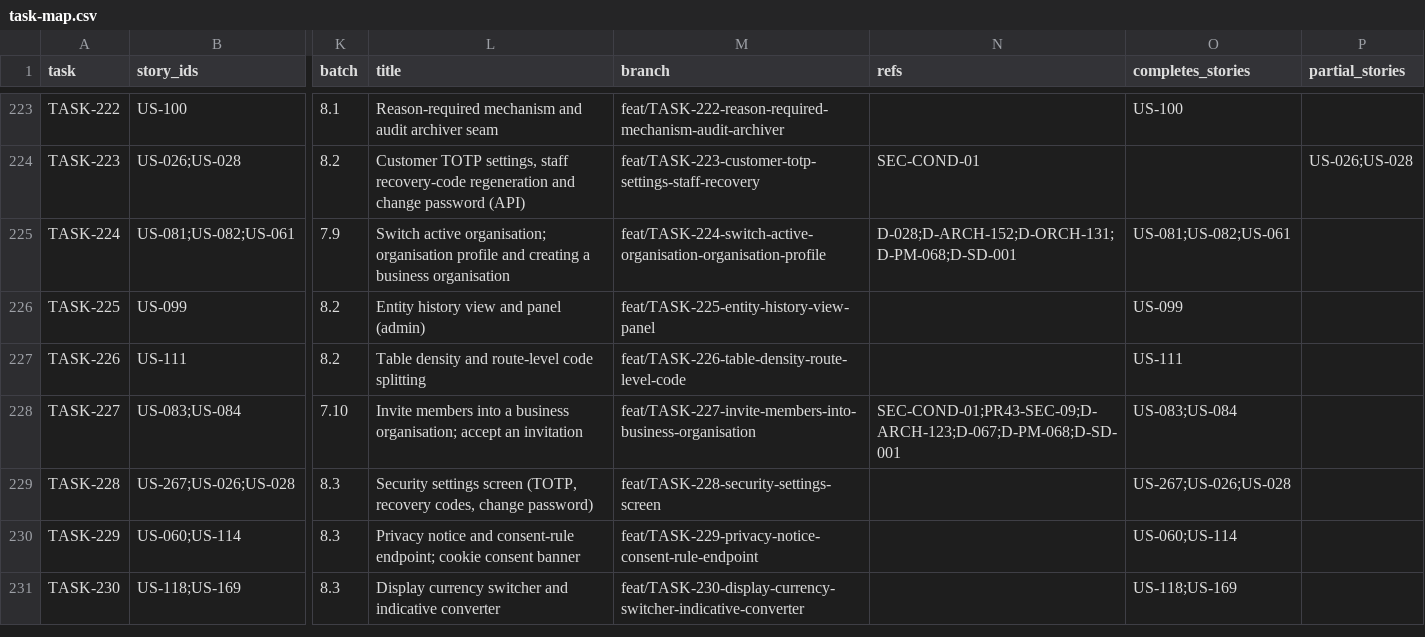
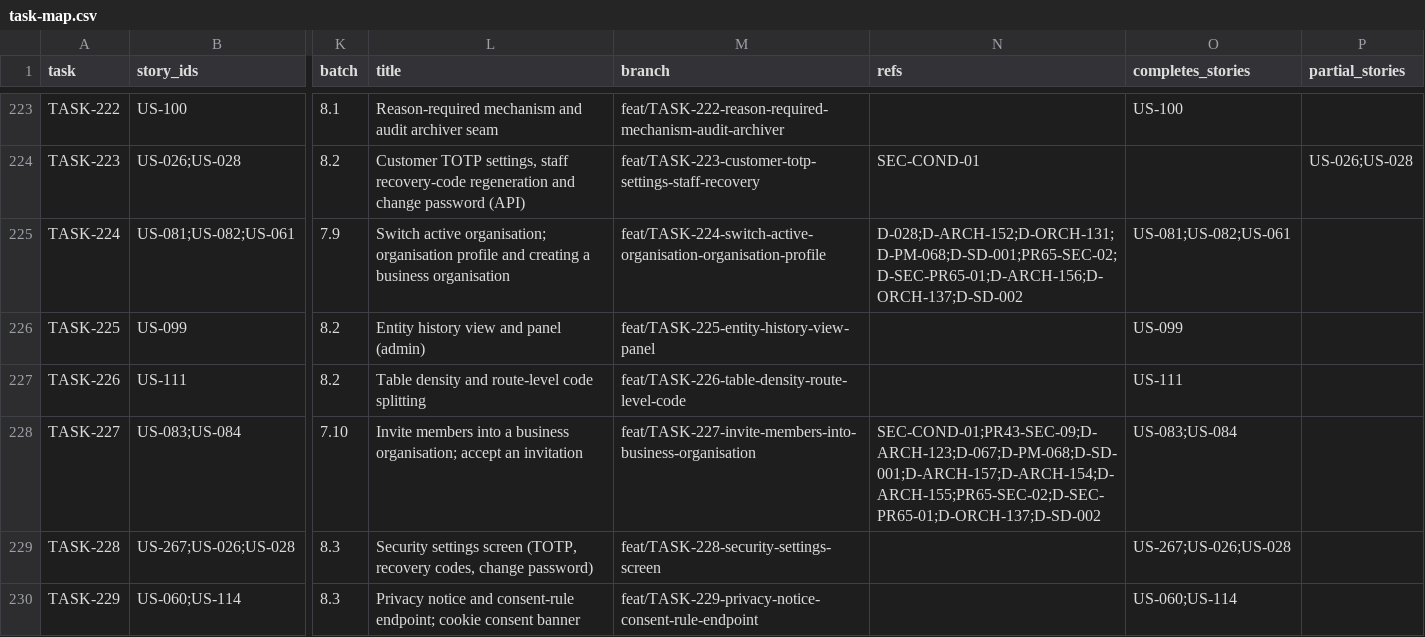
Before and after one commit to sukhchdit/shipcube, a CSV file: docs/04-plan/task-map.csv, drawn as a sheet; only a part is shown, gaps mark what is left out; the shorter side is filled out with more unchanged rows; the diff covers the shown part only; the diff names each change by its address in the sheet, - before the commit and + after, or states it on an @@ line.

```diff
--- a/docs/04-plan/task-map.csv
+++ b/docs/04-plan/task-map.csv
-N225 (refs): D-028;D-ARCH-152;D-ORCH-131;D-PM-068;D-SD-001
+N225 (refs): D-028;D-ARCH-152;D-ORCH-131;D-PM-068;D-SD-001;PR65-SEC-02;D-SEC-PR65-01;D-ARCH-156;D-ORCH-137;D-SD-002
-N228 (refs): SEC-COND-01;PR43-SEC-09;D-ARCH-123;D-067;D-PM-068;D-SD-001
+N228 (refs): SEC-COND-01;PR43-SEC-09;D-ARCH-123;D-067;D-PM-068;D-SD-001;D-ARCH-157;D-ARCH-154;D-ARCH-155;PR65-SEC-02;D-SEC-PR65-01;D-ORCH-137;D-SD-002
```
Also changed, not shown: 10 edited cells elsewhere in this file, 6 other files.
